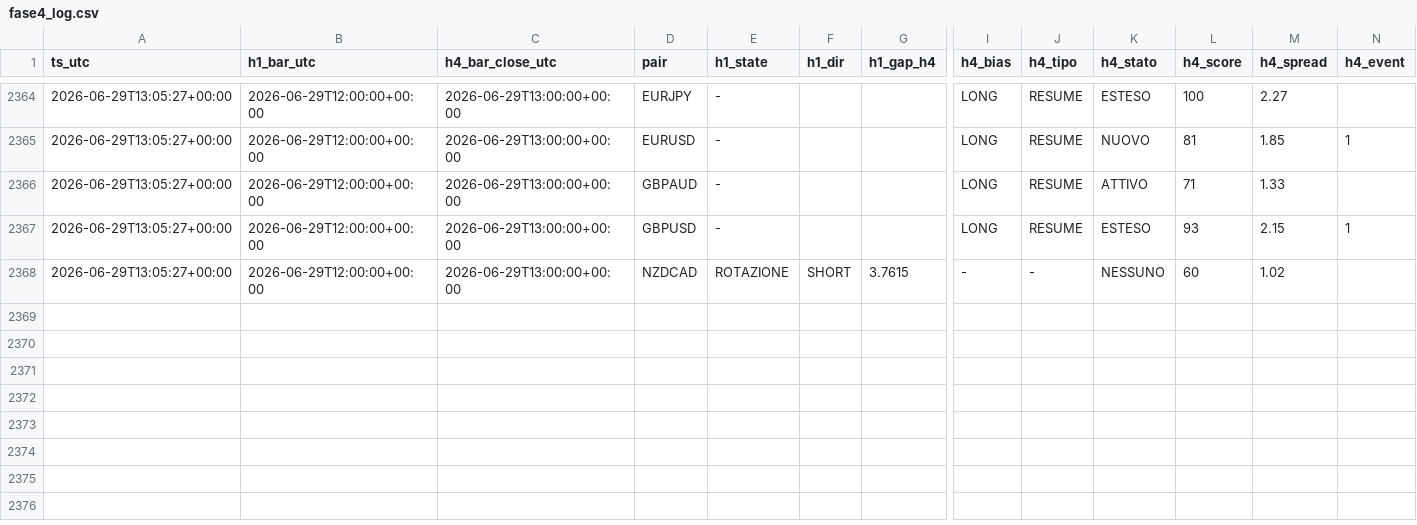
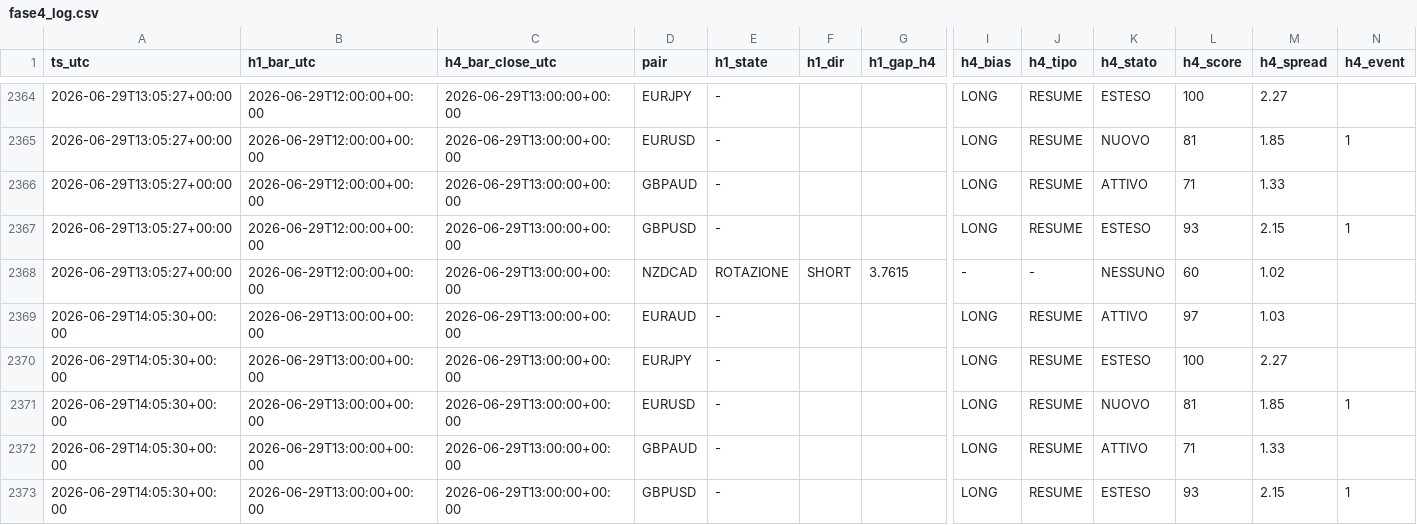
Before and after one commit to Philoleo2/fx-bias-radar-engine, a CSV file: reports/prerottura/fase4_log.csv, drawn as a sheet; only a part is shown, gaps mark what is left out; rows hold the shown columns only; the diff names each change by its address in the sheet, - before the commit and + after, or states it on an @@ line.

```diff
--- a/reports/prerottura/fase4_log.csv
+++ b/reports/prerottura/fase4_log.csv
+row 2369: 2026-06-29T14:05:30+00:00 | 2026-06-29T13:00:00+00:00 | 2026-06-29T13:00:00+00:00 | EURAUD | - |  |  | LONG | RESUME | ATTIVO | 97 | 1.03
+row 2370: 2026-06-29T14:05:30+00:00 | 2026-06-29T13:00:00+00:00 | 2026-06-29T13:00:00+00:00 | EURJPY | - |  |  | LONG | RESUME | ESTESO | 100 | 2.27
+row 2371: 2026-06-29T14:05:30+00:00 | 2026-06-29T13:00:00+00:00 | 2026-06-29T13:00:00+00:00 | EURUSD | - |  |  | LONG | RESUME | NUOVO | 81 | 1.85 | 1
+row 2372: 2026-06-29T14:05:30+00:00 | 2026-06-29T13:00:00+00:00 | 2026-06-29T13:00:00+00:00 | GBPAUD | - |  |  | LONG | RESUME | ATTIVO | 71 | 1.33
+row 2373: 2026-06-29T14:05:30+00:00 | 2026-06-29T13:00:00+00:00 | 2026-06-29T13:00:00+00:00 | GBPUSD | - |  |  | LONG | RESUME | ESTESO | 93 | 2.15 | 1
```
Also changed, not shown: 1 other file.
